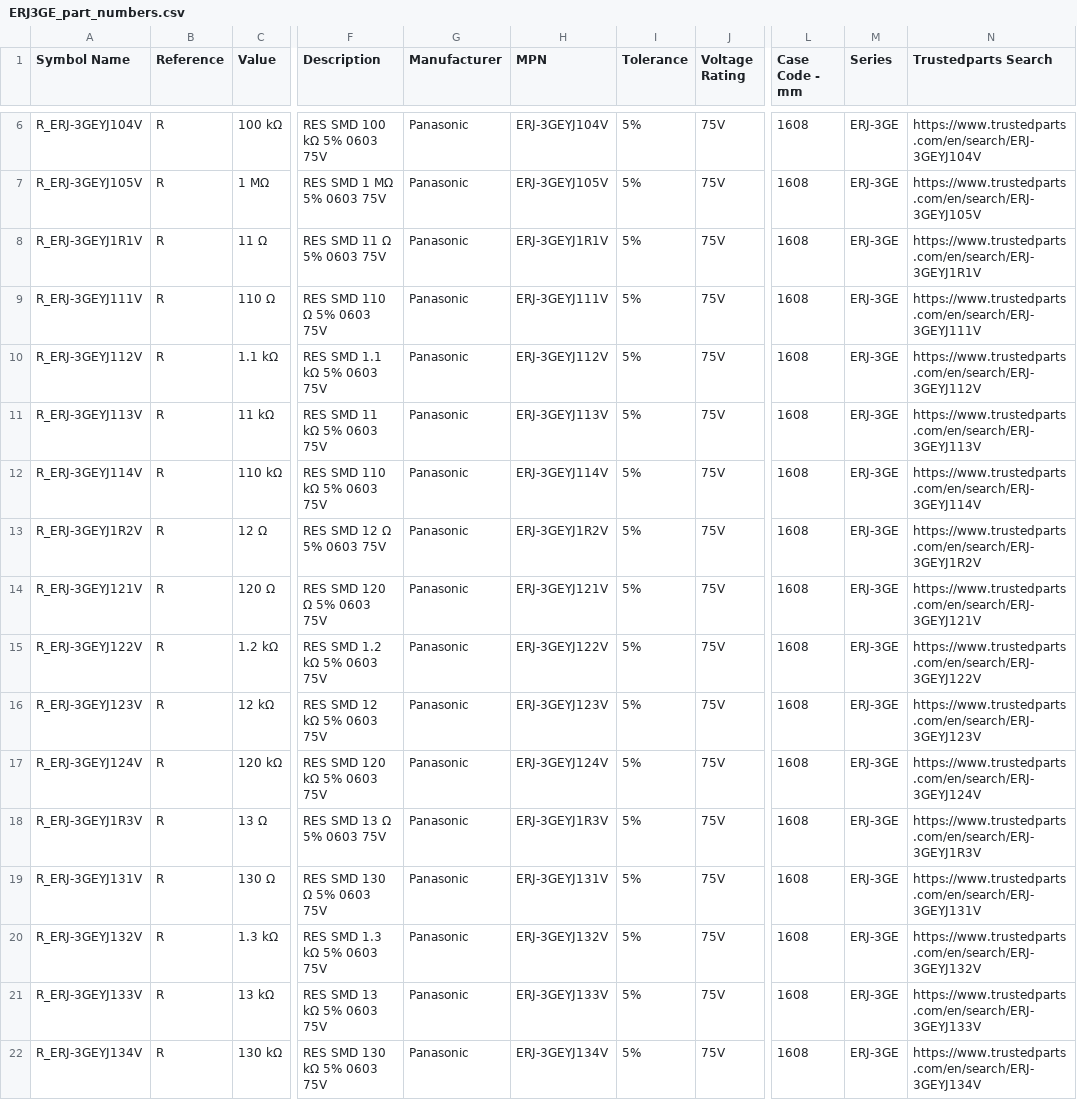
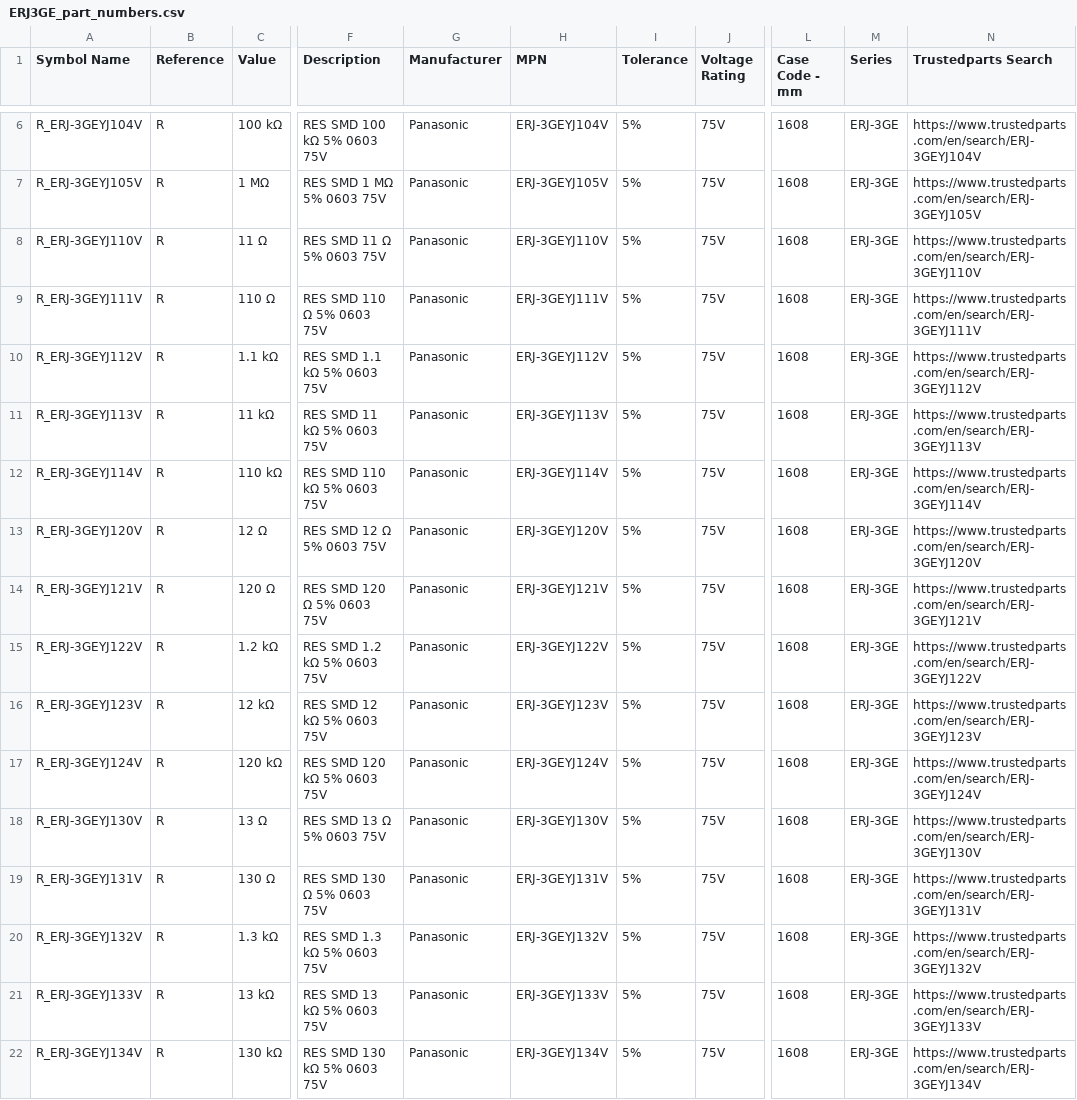
Before and after one commit to ionutms/KiCAD_Symbol_Generator, a CSV file: data/ERJ3GE_part_numbers.csv, drawn as a sheet; only a part is shown, gaps mark what is left out; the diff covers the shown part only; the diff names each change by its address in the sheet, - before the commit and + after, or states it on an @@ line.

```diff
--- a/data/ERJ3GE_part_numbers.csv
+++ b/data/ERJ3GE_part_numbers.csv
-A8 (Symbol Name): R_ERJ-3GEYJ1R1V
+A8 (Symbol Name): R_ERJ-3GEYJ110V
-H8 (MPN): ERJ-3GEYJ1R1V
+H8 (MPN): ERJ-3GEYJ110V
-N8 (Trustedparts Search): https://www.trustedparts.com/en/search/ERJ-3GEYJ1R1V
+N8 (Trustedparts Search): https://www.trustedparts.com/en/search/ERJ-3GEYJ110V
-A13 (Symbol Name): R_ERJ-3GEYJ1R2V
+A13 (Symbol Name): R_ERJ-3GEYJ120V
-H13 (MPN): ERJ-3GEYJ1R2V
+H13 (MPN): ERJ-3GEYJ120V
-N13 (Trustedparts Search): https://www.trustedparts.com/en/search/ERJ-3GEYJ1R2V
+N13 (Trustedparts Search): https://www.trustedparts.com/en/search/ERJ-3GEYJ120V
-A18 (Symbol Name): R_ERJ-3GEYJ1R3V
+A18 (Symbol Name): R_ERJ-3GEYJ130V
-H18 (MPN): ERJ-3GEYJ1R3V
+H18 (MPN): ERJ-3GEYJ130V
-N18 (Trustedparts Search): https://www.trustedparts.com/en/search/ERJ-3GEYJ1R3V
+N18 (Trustedparts Search): https://www.trustedparts.com/en/search/ERJ-3GEYJ130V
```
Also changed, not shown: 63 edited cells elsewhere in this file, 7 other files.
